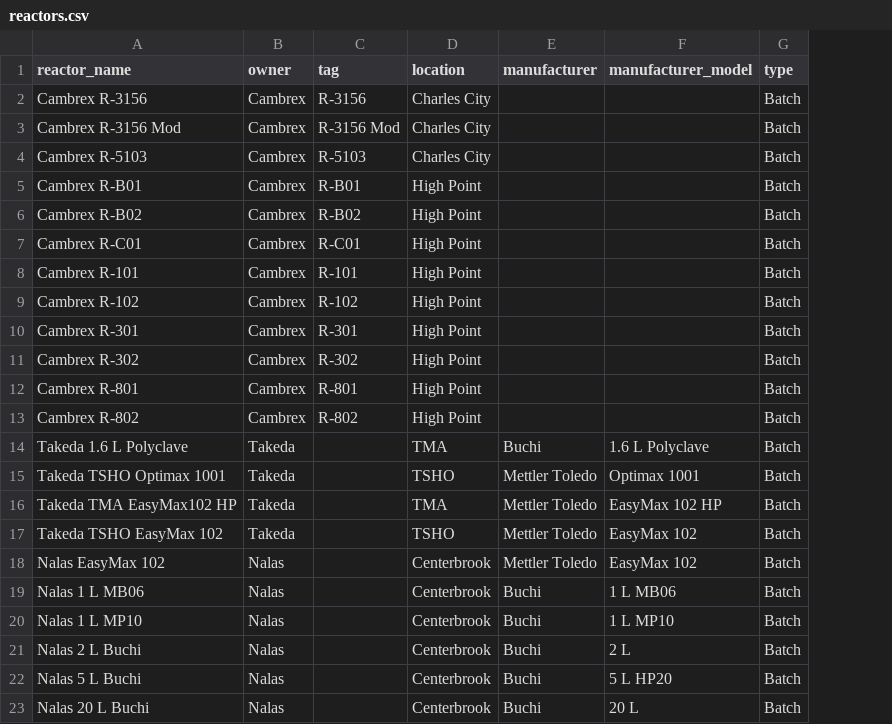
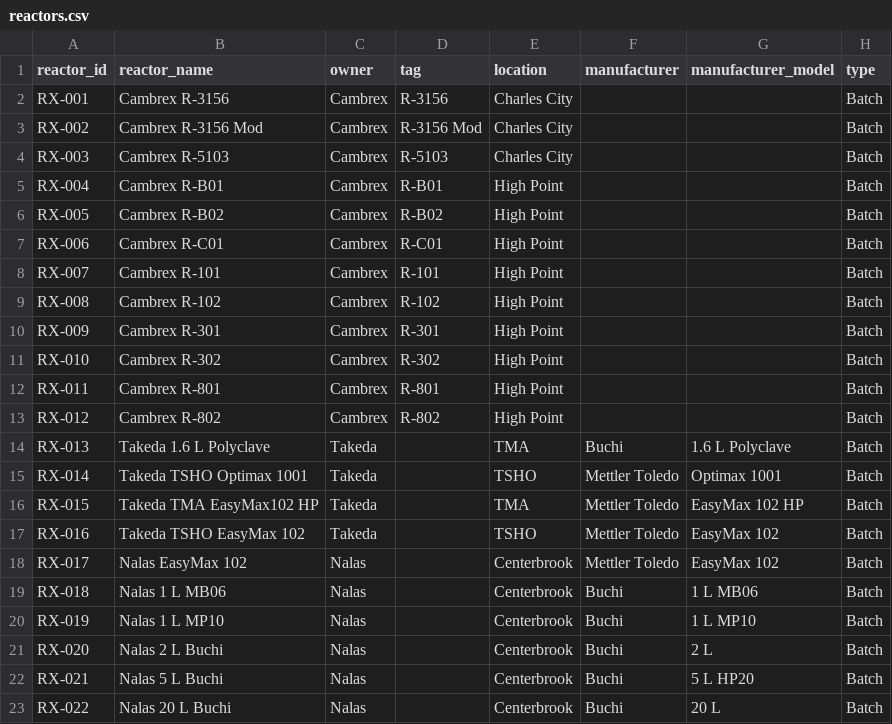
Before and after one commit to mbradfield-tk/mixing_lab, a CSV file: data/reactors.csv, drawn as a sheet; only a part is shown; the diff names each change by its address in the sheet, - before the commit and + after, or states it on an @@ line.

Commit message:
(mb) added reactor ID for unique identifier of reactors and using this ID for file naming

```diff
--- a/data/reactors.csv
+++ b/data/reactors.csv
+column A (reactor_id), rows 2-23: RX-001 | RX-002 | RX-003 | RX-004 | RX-005 | RX-006 | RX-007 | RX-008 | RX-009 | RX-010 | RX-011 | RX-012 | RX-013 | RX-014 | RX-015 | RX-016 | RX-017 | RX-018 | RX-019 | RX-020 | RX-021 | RX-022
```
Also changed, not shown: 46 other files.
